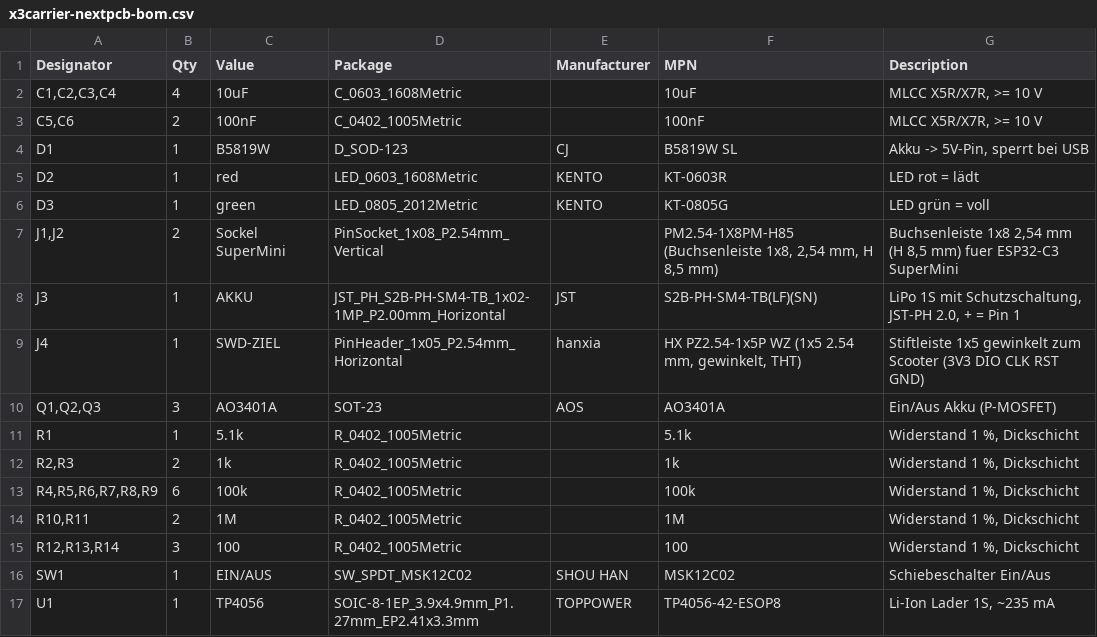
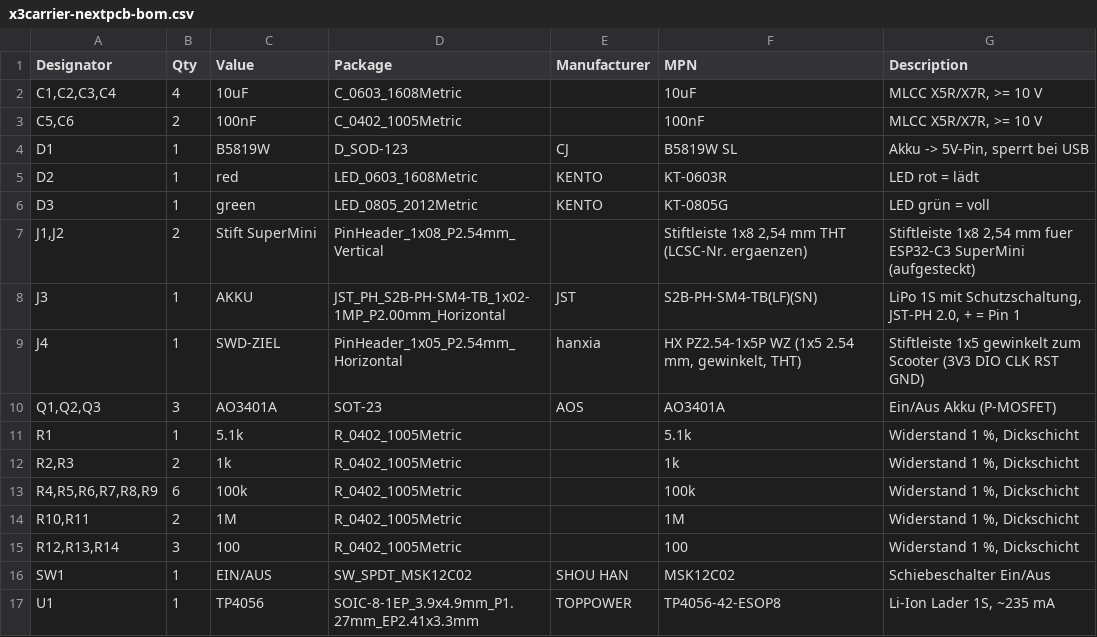
Before and after one commit to LukoPuko/x3utils-esp32, a CSV file: hardware/carrier/production/nextpcb/x3carrier-nextpcb-bom.csv, drawn as a sheet.

```diff
--- a/hardware/carrier/production/nextpcb/x3carrier-nextpcb-bom.csv
+++ b/hardware/carrier/production/nextpcb/x3carrier-nextpcb-bom.csv
@@ -6,3 +6,3 @@ D2,1,red,LED_0603_1608Metric,KENTO,KT-0603R,LED rot = lädt
 D3,1,green,LED_0805_2012Metric,KENTO,KT-0805G,LED grün = voll
-"J1,J2",2,Sockel SuperMini,PinSocket_1x08_P2.54mm_Vertical,,"PM2.54-1X8PM-H85 (Buchsenleiste 1x8, 2,54 mm, H 8,5 mm)","Buchsenleiste 1x8 2,54 mm (H 8,5 mm) fuer ESP32-C3 SuperMini"
+"J1,J2",2,Stift SuperMini,PinHeader_1x08_P2.54mm_Vertical,,"Stiftleiste 1x8 2,54 mm THT (LCSC-Nr. ergaenzen)","Stiftleiste 1x8 2,54 mm fuer ESP32-C3 SuperMini (aufgesteckt)"
 J3,1,AKKU,JST_PH_S2B-PH-SM4-TB_1x02-1MP_P2.00mm_Horizontal,JST,S2B-PH-SM4-TB(LF)(SN),"LiPo 1S mit Schutzschaltung, JST-PH 2.0, + = Pin 1"
```
Also changed, not shown: hardware/carrier/production/panel/x3carrier-panel-bom.csv, hardware/carrier/production/x3carrier-bom-generic.csv, 36 other files.
